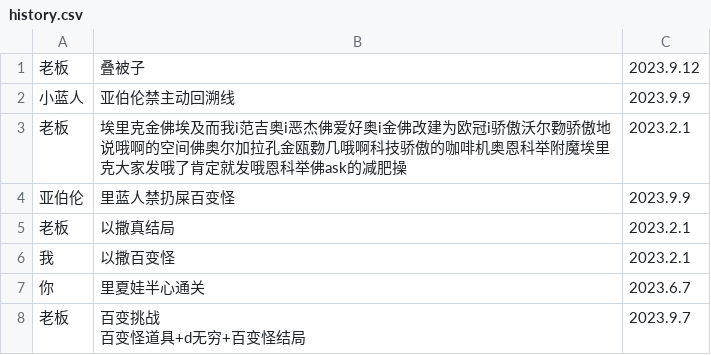
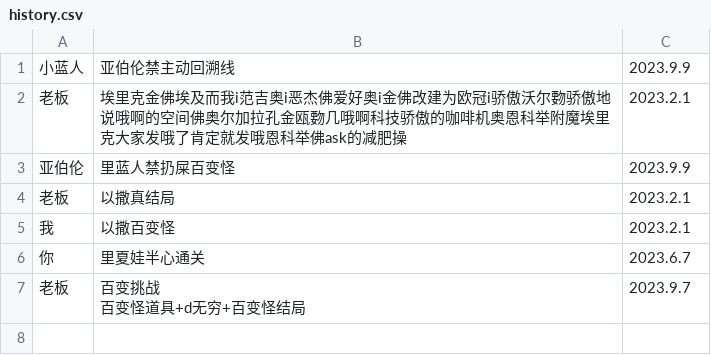
Before and after one commit to Death0Justice/DemandQueue, a CSV file: history.csv, drawn as a sheet.

```diff
--- a/history.csv
+++ b/history.csv
@@ -1,2 +1 @@
-老板,叠被子,2023.9.12
 小蓝人,亚伯伦禁主动回溯线,2023.9.9
```
Also changed, not shown: 2 other files.
